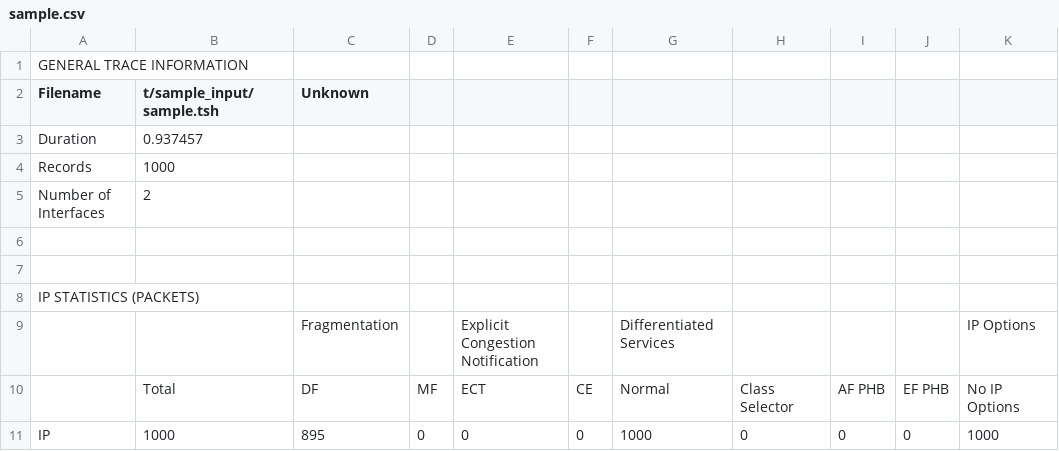
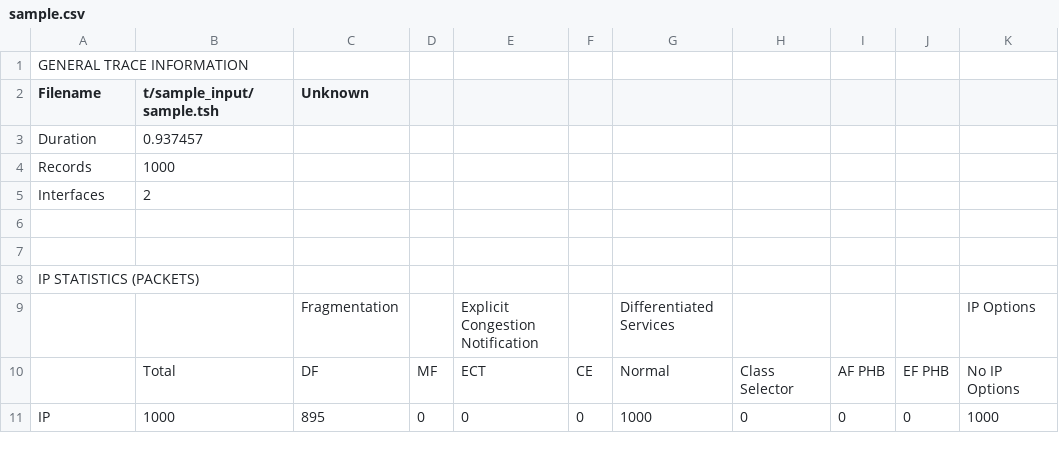
Before and after one commit to gitpan/Net-Traces-TSH, a CSV file: t/sample_output/sample.csv, drawn as a sheet; only a part is shown; the diff names each change by its address in the sheet, - before the commit and + after, or states it on an @@ line.

```diff
--- a/t/sample_output/sample.csv
+++ b/t/sample_output/sample.csv
-A5 (Filename): Number of Interfaces
+A5 (Filename): Interfaces
```
Also changed, not shown: t/sample_output/sample.if-1.csv, t/sample_output/sample.if-2.csv, 7 other files.
